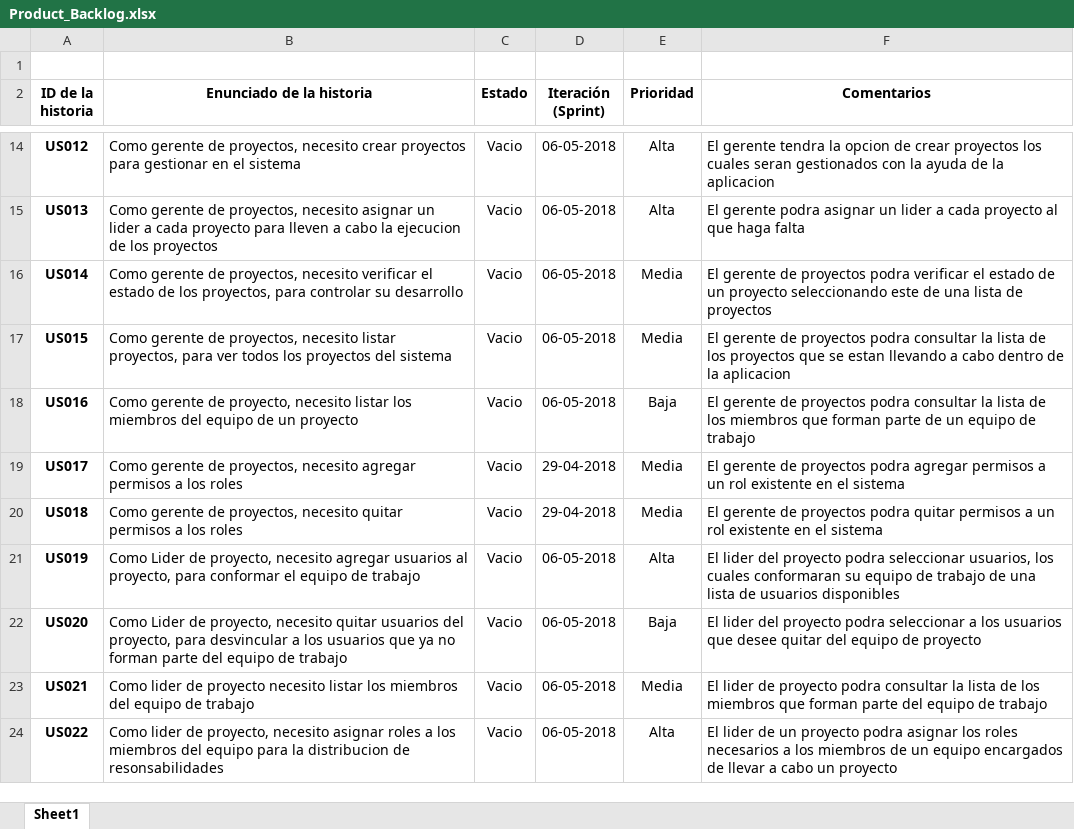
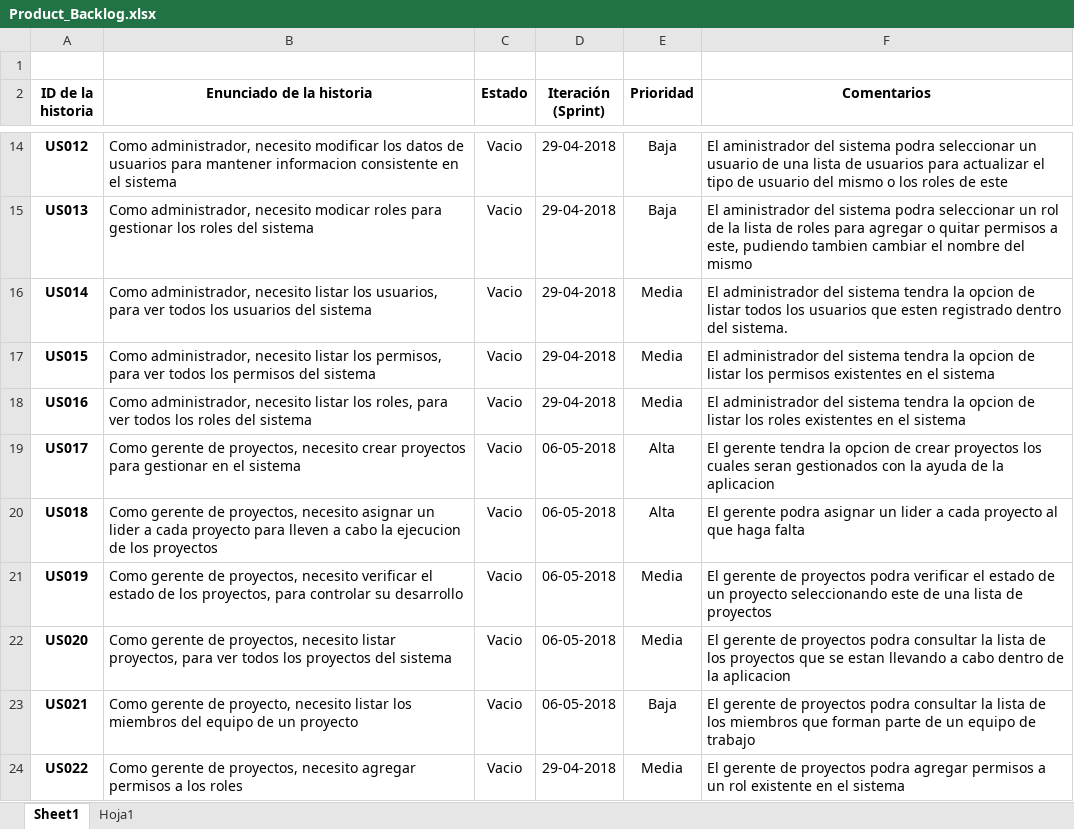
Before and after one commit to guivern/ingesoft2, an Excel workbook: Documentos/Product_Backlog.xlsx, sheet Sheet1, drawn as a sheet; only a part is shown, gaps mark what is left out; values as stored, in another font and other column widths than the file's, no borders; charts and pictures not drawn; the diff covers the shown part only; the diff names each change by its address in the sheet, - before the commit and + after, or states it on an @@ line.

```diff
--- a/Documentos/Product_Backlog.xlsx (sheet Sheet1)
+++ b/Documentos/Product_Backlog.xlsx (sheet Sheet1)
+sheet tab: Hoja1
-B14 (Enunciado de la historia): Como gerente de proyectos, necesito crear proyectos para gestionar en el…
+B14 (Enunciado de la historia): Como administrador, necesito modificar los datos de usuarios para mantener informacion consistente en el…
-D14:D18 (Iteración (Sprint)): 06-05-2018
+D14:D18 (Iteración (Sprint)): 29-04-2018
-E14:E15 (Prioridad): Alta
+E14:E15 (Prioridad): Baja
-F14 (Comentarios): El gerente tendra la opcion de crear proyectos los cuales seran gestionados con la ayuda de la aplicacion
+F14 (Comentarios): El aministrador del sistema podra seleccionar un usuario de una lista de usuarios para actualizar el tipo de usuario del mismo o los roles de este
-B15 (Enunciado de la historia): Como gerente de proyectos, necesito asignar un lider a cada proyecto para lleven a cabo la ejecucion de los proyectos
+B15 (Enunciado de la historia): Como administrador, necesito modicar roles para gestionar los roles del sistema
-F15 (Comentarios): El gerente podra asignar un lider a cada proyecto al que haga falta
+F15 (Comentarios): El aministrador del sistema podra seleccionar un rol de la lista de roles para agregar o quitar permisos a este, pudiendo tambien cambiar el nombre del mismo
-B16 (Enunciado de la historia): Como gerente de proyectos, necesito verificar el estado de los proyectos, para controlar su desarrollo
+B16 (Enunciado de la historia): Como administrador, necesito listar los usuarios, para ver todos los usuarios del sistema
-F16 (Comentarios): El gerente de proyectos podra verificar el estado de un proyecto seleccionando este de una lista de proyectos
+F16 (Comentarios): El administrador del sistema tendra la opcion de listar todos los usuarios que esten registrado dentro del sistema.
-B17 (Enunciado de la historia): Como gerente de proyectos, necesito listar proyectos, para ver todos los proyectos del sistema
+B17 (Enunciado de la historia): Como administrador, necesito listar los permisos, para ver todos los permisos del sistema
-F17 (Comentarios): El gerente de proyectos podra consultar la lista de los proyectos que se estan llevando a cabo dentro de la aplicacion
+F17 (Comentarios): El administrador del sistema tendra la opcion de listar los permisos existentes en el sistema
-B18 (Enunciado de la historia): Como gerente de proyecto, necesito listar los miembros del equipo de un proyecto
+B18 (Enunciado de la historia): Como administrador, necesito listar los roles, para ver todos los roles del sistema
-E18 (Prioridad): Baja
+E18 (Prioridad): Media
-F18 (Comentarios): El gerente de proyectos podra consultar la lista de los miembros que forman parte de un equipo de trabajo
+F18 (Comentarios): El administrador del sistema tendra la opcion de listar los roles existentes en el sistema
-B19 (Enunciado de la historia): …proyectos, necesito agregar permisos a los roles
+B19 (Enunciado de la historia): …proyectos, necesito crear proyectos para gestionar en el sistema
-D19:D20 (Iteración (Sprint)): 29-04-2018
+D19:D20 (Iteración (Sprint)): 06-05-2018
-E19:E20 (Prioridad): Media
+E19:E20 (Prioridad): Alta
-F19 (Comentarios): El gerente de proyectos podra agregar permisos a un rol existente en el sistema
+F19 (Comentarios): El gerente tendra la opcion de crear proyectos los cuales seran gestionados con la ayuda de la aplicacion
-B20 (Enunciado de la historia): …proyectos, necesito quitar permisos a los roles
+B20 (Enunciado de la historia): …proyectos, necesito asignar un lider a cada proyecto para lleven a cabo la ejecucion de los proyectos
-F20 (Comentarios): El gerente de proyectos podra quitar permisos a un rol existente en el sistema
+F20 (Comentarios): El gerente podra asignar un lider a cada proyecto al que haga falta
-B21 (Enunciado de la historia): Como Lider de proyecto, necesito agregar usuarios al proyecto, para conformar el equipo de trabajo
+B21 (Enunciado de la historia): Como gerente de proyectos, necesito verificar el estado de los proyectos, para controlar su desarrollo
-E21 (Prioridad): Alta
+E21 (Prioridad): Media
-F21 (Comentarios): El lider del proyecto podra seleccionar usuarios, los cuales conformaran su equipo de trabajo de una lista de usuarios disponibles
+F21 (Comentarios): El gerente de proyectos podra verificar el estado de un proyecto seleccionando este de una lista de proyectos
-B22 (Enunciado de la historia): Como Lider de proyecto, necesito quitar usuarios del proyecto, para desvincular a los usuarios que ya no forman parte del equipo de trabajo
+B22 (Enunciado de la historia): Como gerente de proyectos, necesito listar proyectos, para ver todos los proyectos del sistema
-E22 (Prioridad): Baja
+E22 (Prioridad): Media
-F22 (Comentarios): El lider del proyecto podra seleccionar a los usuarios que desee quitar del equipo de proyecto
+F22 (Comentarios): El gerente de proyectos podra consultar la lista de los proyectos que se estan llevando a cabo dentro de la aplicacion
-B23 (Enunciado de la historia): Como lider de proyecto necesito listar los miembros del equipo de trabajo
+B23 (Enunciado de la historia): Como gerente de proyecto, necesito listar los miembros del equipo de un proyecto
-E23 (Prioridad): Media
+E23 (Prioridad): Baja
-F23 (Comentarios): El lider de proyecto podra consultar la lista de los miembros que forman parte del equipo de…
+F23 (Comentarios): El gerente de proyectos podra consultar la lista de los miembros que forman parte de un equipo de…
-B24 (Enunciado de la historia): Como lider de proyecto, necesito asignar roles a los miembros del equipo para la distribucion de resonsabilidades
+B24 (Enunciado de la historia): Como gerente de proyectos, necesito agregar permisos a los roles
-D24 (Iteración (Sprint)): 06-05-2018
+D24 (Iteración (Sprint)): 29-04-2018
-E24 (Prioridad): Alta
+E24 (Prioridad): Media
-F24 (Comentarios): El lider de un proyecto podra asignar los roles necesarios a los miembros de un equipo encargados de llevar a cabo un proyecto
+F24 (Comentarios): El gerente de proyectos podra agregar permisos a un rol existente en el sistema
```
Also changed, not shown: 85 edited cells elsewhere in this sheet, charts or pictures.
